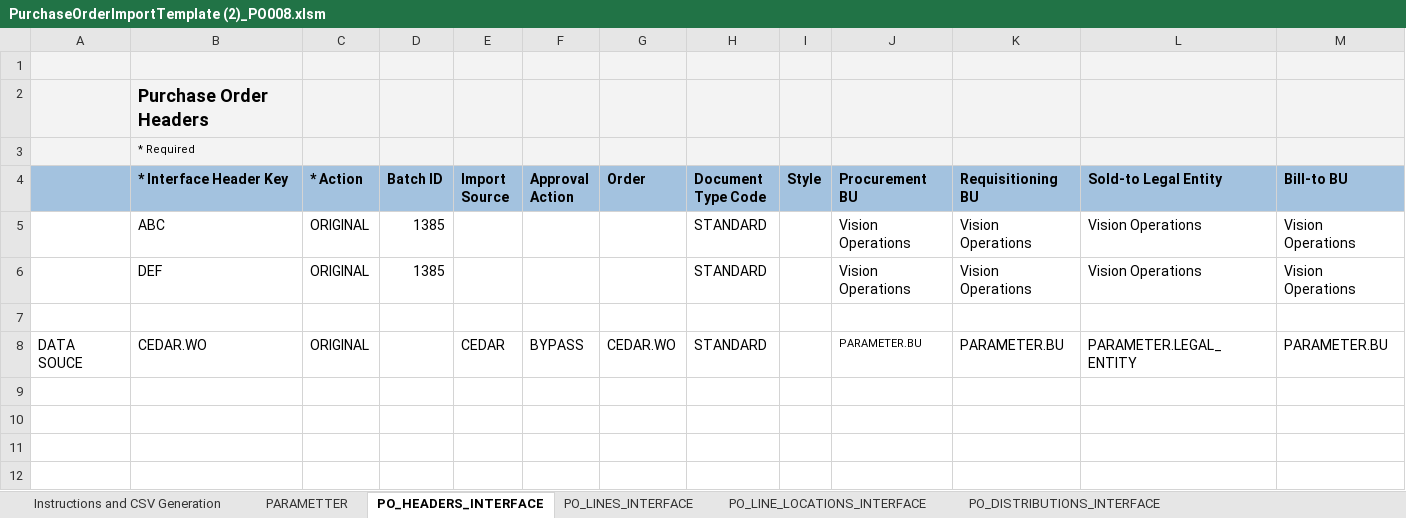
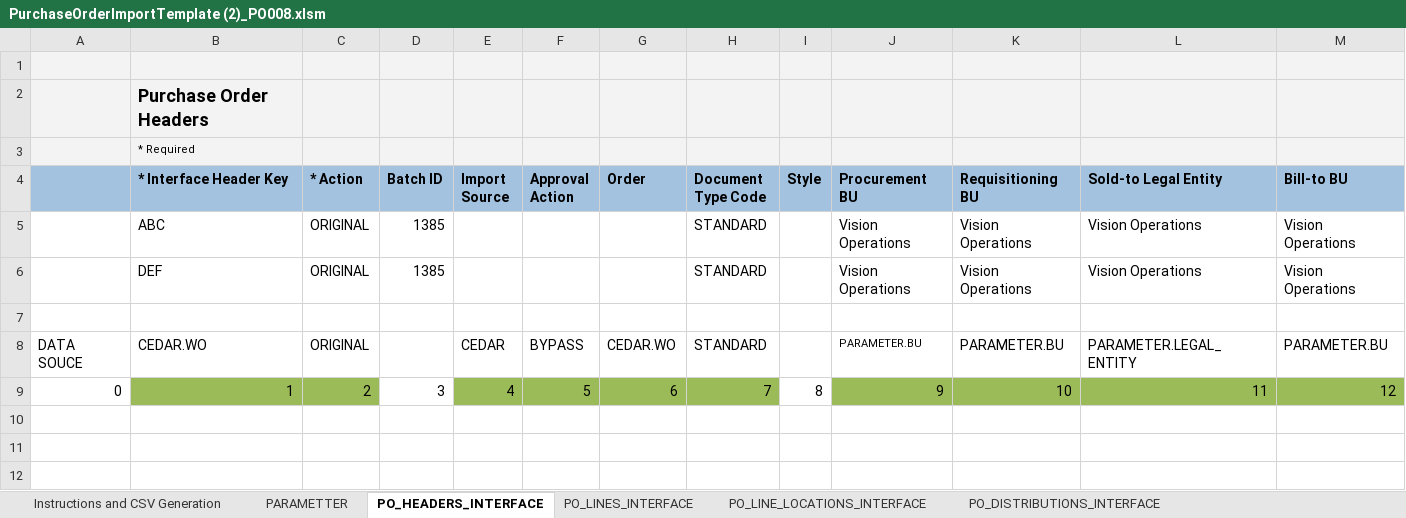
Before and after one commit to eploentham/XCustPr, an Excel workbook: XCustPr/doc/60-12-18/PurchaseOrderImportTemplate (2)_PO008.xlsm, sheet PO_HEADERS_INTERFACE, drawn as a sheet; only a part is shown; values as stored, in another font and other column widths than the file's, no borders; rows hold the shown columns only; the diff names each change by its address in the sheet, - before the commit and + after, or states it on an @@ line.

```diff
--- a/XCustPr/doc/60-12-18/PurchaseOrderImportTemplate (2)_PO008.xlsm (sheet PO_HEADERS_INTERFACE)
+++ b/XCustPr/doc/60-12-18/PurchaseOrderImportTemplate (2)_PO008.xlsm (sheet PO_HEADERS_INTERFACE)
+row 9: 0 | 1 | 2 | 3 | 4 | 5 | 6 | 7 | 8 | 9 | 10 | 11 | 12
+row 10: (empty)
+row 11: (empty)
+row 12: (empty)
```
Also changed, not shown: sheet PO_DISTRIBUTIONS_INTERFACE, sheet PO_LINES_INTERFACE, sheet PO_LINE_LOCATIONS_INTERFACE, sheet PARAMETTER, charts or pictures, 16 other files.
